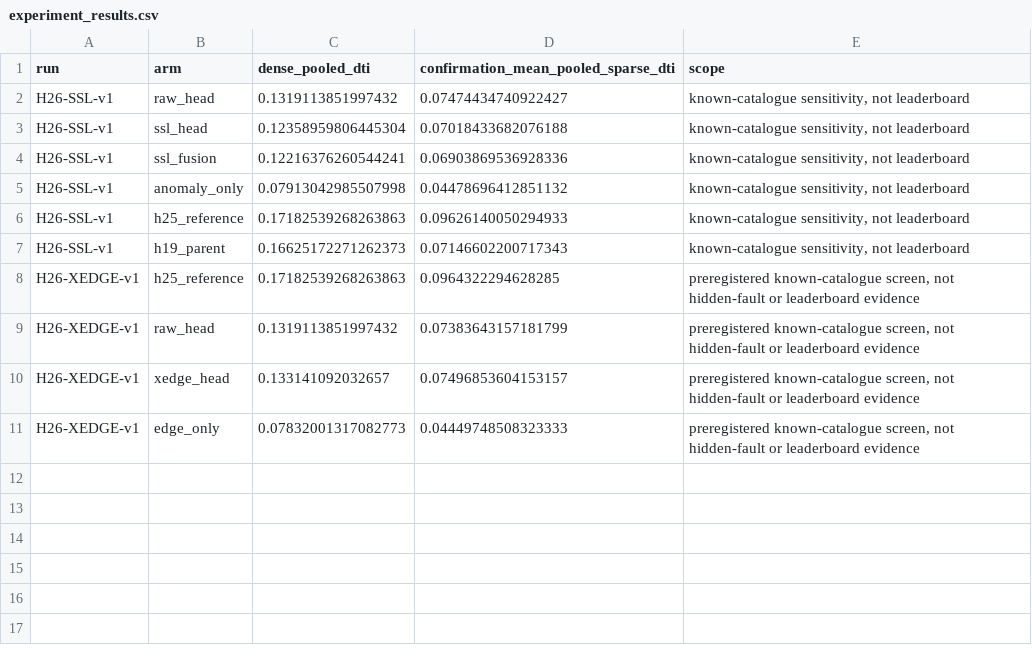
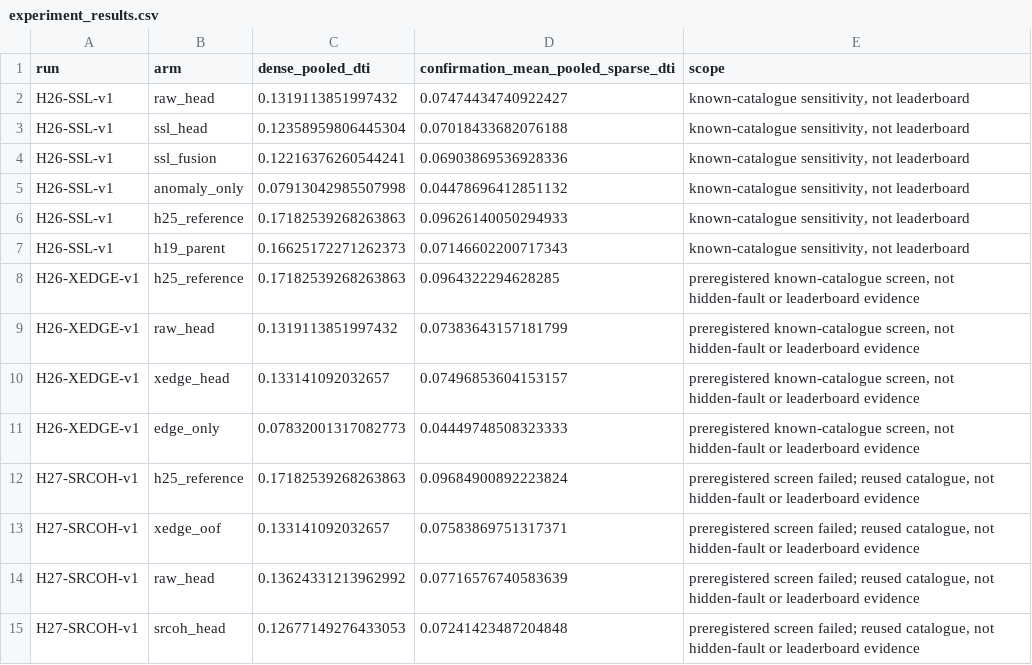
Before and after one commit to buffedlizard55-lab/GEMSDOE26, a CSV file: sources/experiment_results.csv, drawn as a sheet.

```diff
--- a/sources/experiment_results.csv
+++ b/sources/experiment_results.csv
@@ -11 +11,5 @@ H26-XEDGE-v1,xedge_head,0.133141092032657,0.07496853604153157,"preregistered kno
 H26-XEDGE-v1,edge_only,0.07832001317082773,0.04449748508323333,"preregistered known-catalogue screen, not hidden-fault or leaderboard evidence"
+H27-SRCOH-v1,h25_reference,0.17182539268263863,0.09684900892223824,"preregistered screen failed; reused catalogue, not hidden-fault or leaderboard evidence"
+H27-SRCOH-v1,xedge_oof,0.133141092032657,0.07583869751317371,"preregistered screen failed; reused catalogue, not hidden-fault or leaderboard evidence"
+H27-SRCOH-v1,raw_head,0.13624331213962992,0.07716576740583639,"preregistered screen failed; reused catalogue, not hidden-fault or leaderboard evidence"
+H27-SRCOH-v1,srcoh_head,0.12677149276433053,0.07241423487204848,"preregistered screen failed; reused catalogue, not hidden-fault or leaderboard evidence"
```
Also changed, not shown: sources/catalog.csv, 37 other files.
